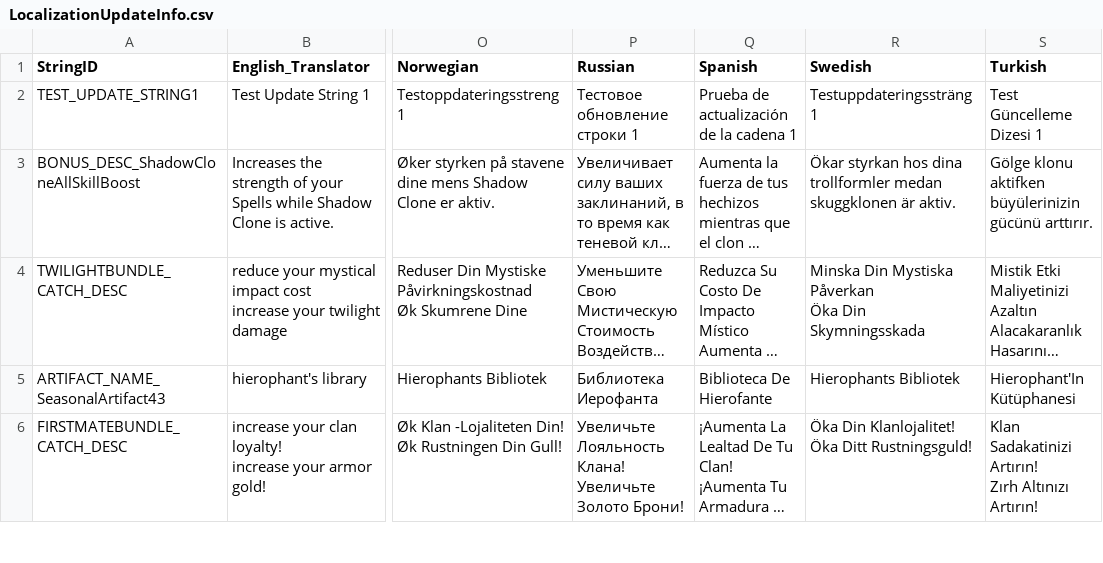
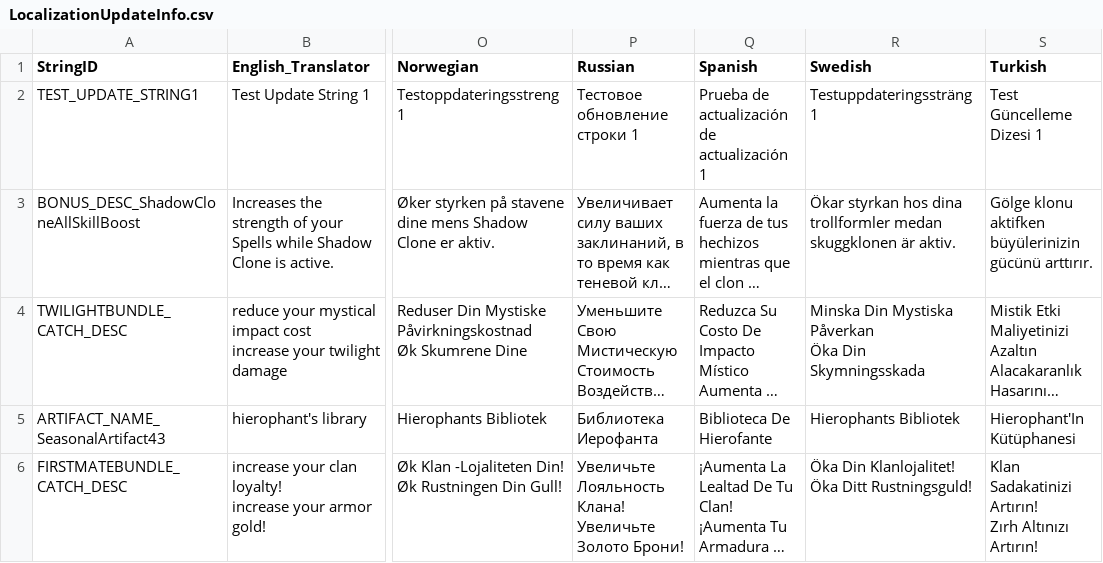
Before and after one commit to rawrzcookie/TT2_CSV, a CSV file: csv/LocalizationUpdateInfo.csv, drawn as a sheet; only a part is shown, gaps mark what is left out; long unchanged cells end in …; the diff names each change by its address in the sheet, - before the commit and + after, or states it on an @@ line.

Commit message:
update

```diff
--- a/csv/LocalizationUpdateInfo.csv
+++ b/csv/LocalizationUpdateInfo.csv
-Q2 (Spanish): Prueba de actualización de la cadena 1
+Q2 (Spanish): Prueba de actualización de actualización 1
```
